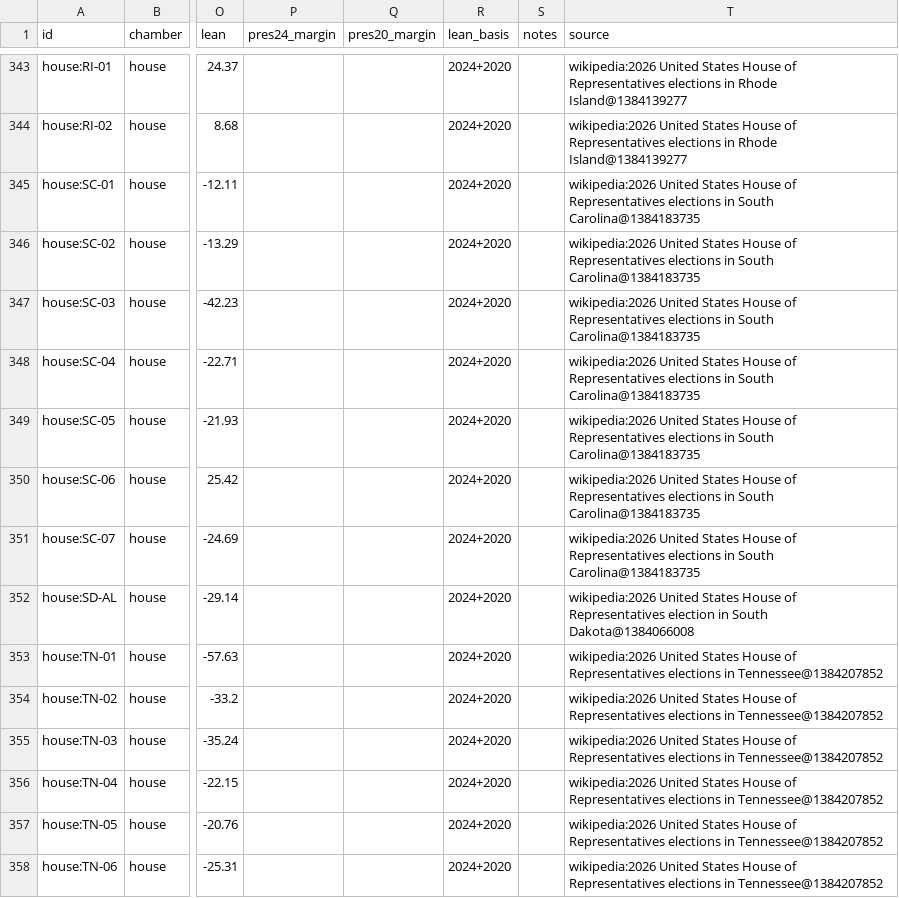
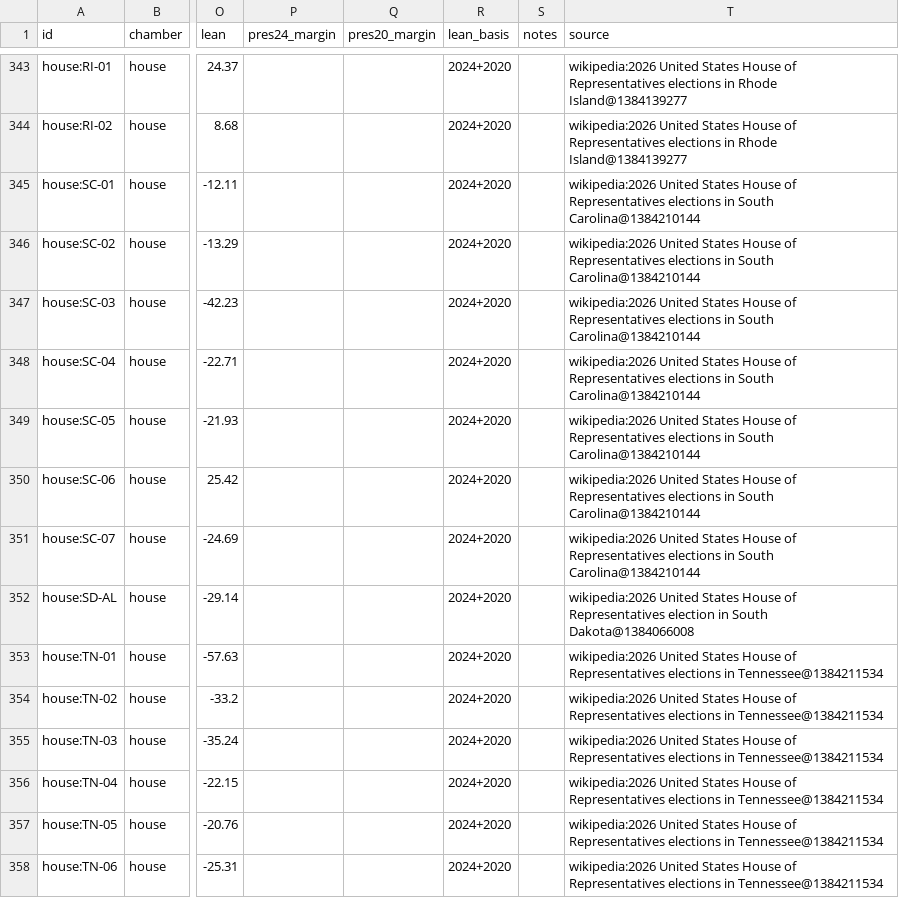
Before and after one commit to KaraZajac/MIDTERMS2026, a CSV file: data/races/house.csv, drawn as a sheet; only a part is shown, gaps mark what is left out; the diff covers the shown part only; the diff names each change by its address in the sheet, - before the commit and + after, or states it on an @@ line.

```diff
--- a/data/races/house.csv
+++ b/data/races/house.csv
-T345:T351 (source): …in South Carolina@1384183735
+T345:T351 (source): …in South Carolina@1384210144
-T353:T358 (source): …elections in Tennessee@1384207852
+T353:T358 (source): …elections in Tennessee@1384211534
```
Also changed, not shown: 102 edited cells elsewhere in this file, data/polls/races.csv, data/races/governor.csv, 9 other files.
